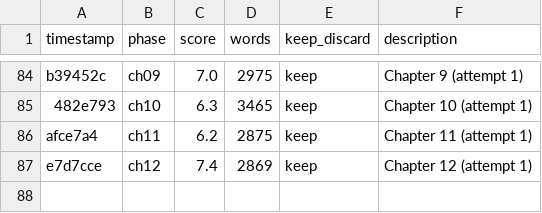
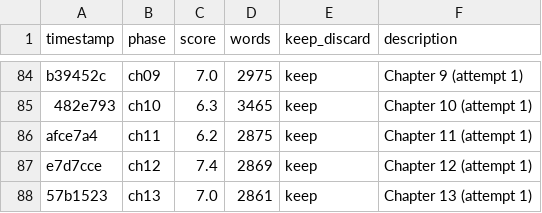
Before and after one commit to NousResearch/autonovel, a TSV file: results.tsv, drawn as a sheet; only a part is shown, gaps mark what is left out; the diff names each change by its address in the sheet, - before the commit and + after, or states it on an @@ line.

```diff
--- a/results.tsv
+++ b/results.tsv
+row 88: 57b1523 | ch13 | 7.0 | 2861 | keep | Chapter 13 (attempt 1)
```
Also changed, not shown: 2 other files.
